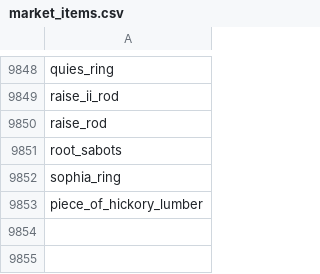
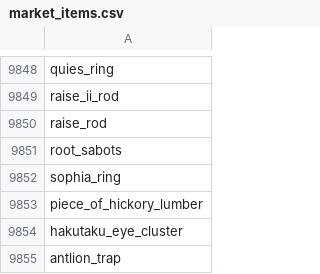
Before and after one commit to triple-lariat/edenAHcheckerPY, a CSV file: data/market_items.csv, drawn as a sheet; only a part is shown, gaps mark what is left out; the diff names each change by its address in the sheet, - before the commit and + after, or states it on an @@ line.

Commit message:
Update market_items.csv

```diff
--- a/data/market_items.csv
+++ b/data/market_items.csv
+row 9854: hakutaku_eye_cluster
+row 9855: antlion_trap
```
